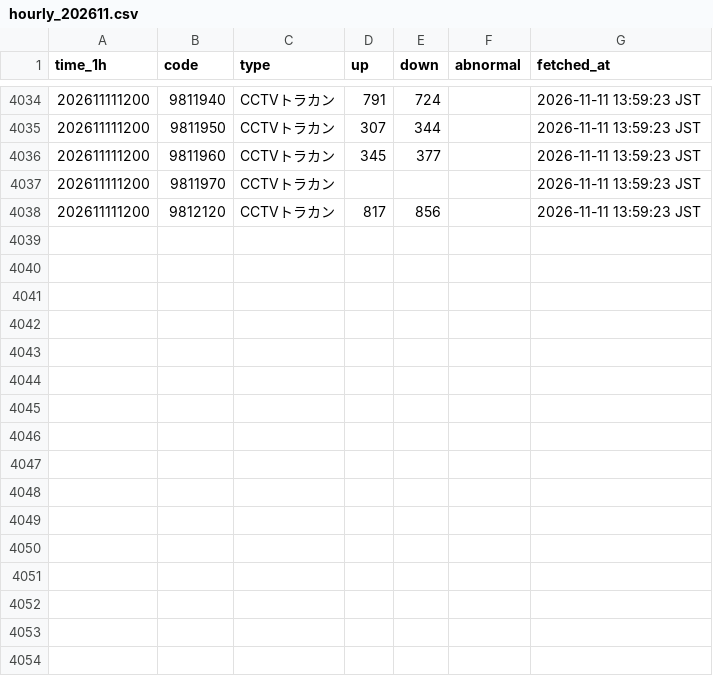
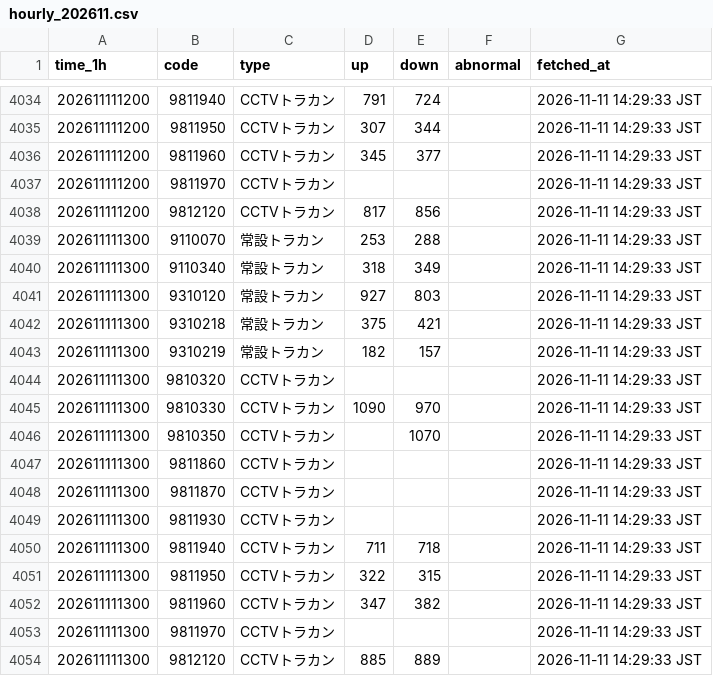
Before and after one commit to morimite2001/kagoshima-traffic-twin1, a CSV file: history/hourly_202611.csv, drawn as a sheet; only a part is shown, gaps mark what is left out; the diff covers the shown part only.

```diff
--- a/history/hourly_202611.csv
+++ b/history/hourly_202611.csv
@@ -4034,5 +4034,21 @@
-202611111200,9811940,CCTVトラカン,791,724,,2026-11-11 13:59:23 JST
-202611111200,9811950,CCTVトラカン,307,344,,2026-11-11 13:59:23 JST
-202611111200,9811960,CCTVトラカン,345,377,,2026-11-11 13:59:23 JST
-202611111200,9811970,CCTVトラカン,,,,2026-11-11 13:59:23 JST
-202611111200,9812120,CCTVトラカン,817,856,,2026-11-11 13:59:23 JST
+202611111200,9811940,CCTVトラカン,791,724,,2026-11-11 14:29:33 JST
+202611111200,9811950,CCTVトラカン,307,344,,2026-11-11 14:29:33 JST
+202611111200,9811960,CCTVトラカン,345,377,,2026-11-11 14:29:33 JST
+202611111200,9811970,CCTVトラカン,,,,2026-11-11 14:29:33 JST
+202611111200,9812120,CCTVトラカン,817,856,,2026-11-11 14:29:33 JST
+202611111300,9110070,常設トラカン,253,288,,2026-11-11 14:29:33 JST
+202611111300,9110340,常設トラカン,318,349,,2026-11-11 14:29:33 JST
+202611111300,9310120,常設トラカン,927,803,,2026-11-11 14:29:33 JST
+202611111300,9310218,常設トラカン,375,421,,2026-11-11 14:29:33 JST
+202611111300,9310219,常設トラカン,182,157,,2026-11-11 14:29:33 JST
+202611111300,9810320,CCTVトラカン,,,,2026-11-11 14:29:33 JST
+202611111300,9810330,CCTVトラカン,1090,970,,2026-11-11 14:29:33 JST
+202611111300,9810350,CCTVトラカン,,1070,,2026-11-11 14:29:33 JST
+202611111300,9811860,CCTVトラカン,,,,2026-11-11 14:29:33 JST
+202611111300,9811870,CCTVトラカン,,,,2026-11-11 14:29:33 JST
+202611111300,9811930,CCTVトラカン,,,,2026-11-11 14:29:33 JST
+202611111300,9811940,CCTVトラカン,711,718,,2026-11-11 14:29:33 JST
+202611111300,9811950,CCTVトラカン,322,315,,2026-11-11 14:29:33 JST
+202611111300,9811960,CCTVトラカン,347,382,,2026-11-11 14:29:33 JST
+202611111300,9811970,CCTVトラカン,,,,2026-11-11 14:29:33 JST
+202611111300,9812120,CCTVトラカン,885,889,,2026-11-11 14:29:33 JST
```
Also changed, not shown: 27 edited cells elsewhere in this file, history/202611.csv, 3 other files.
